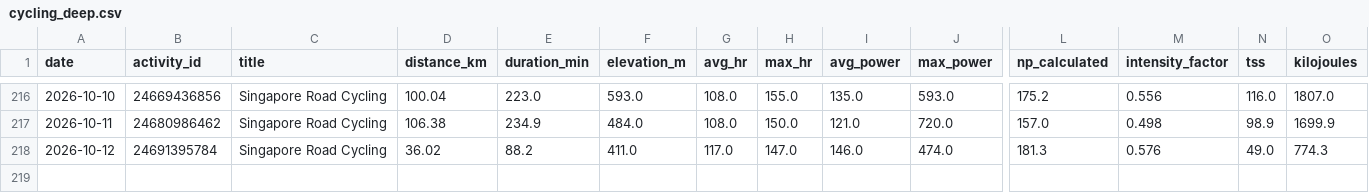
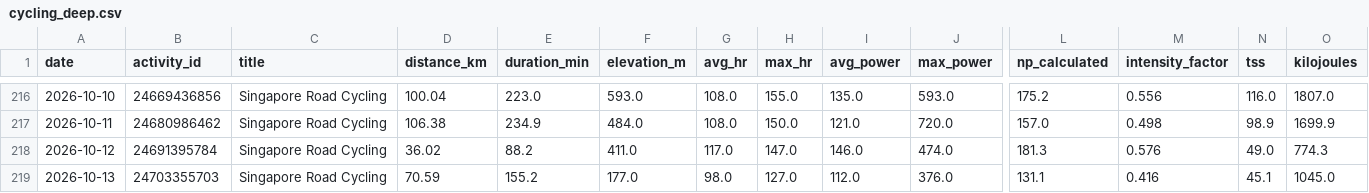
Before and after one commit to esquiremurphington/training-data, a CSV file: cycling_deep.csv, drawn as a sheet; only a part is shown, gaps mark what is left out; rows hold the shown columns only; the diff names each change by its address in the sheet, - before the commit and + after, or states it on an @@ line.

Commit message:
sync Cycling — Deep — 2026-10-13 00:30 UTC

```diff
--- a/cycling_deep.csv
+++ b/cycling_deep.csv
+row 219: 2026-10-13 | 24703355703 | Singapore Road Cycling | 70.59 | 155.2 | 177.0 | 98.0 | 127.0 | 112.0 | 376.0 | 131.1 | 0.416 | 45.1 | 1045.0
```
